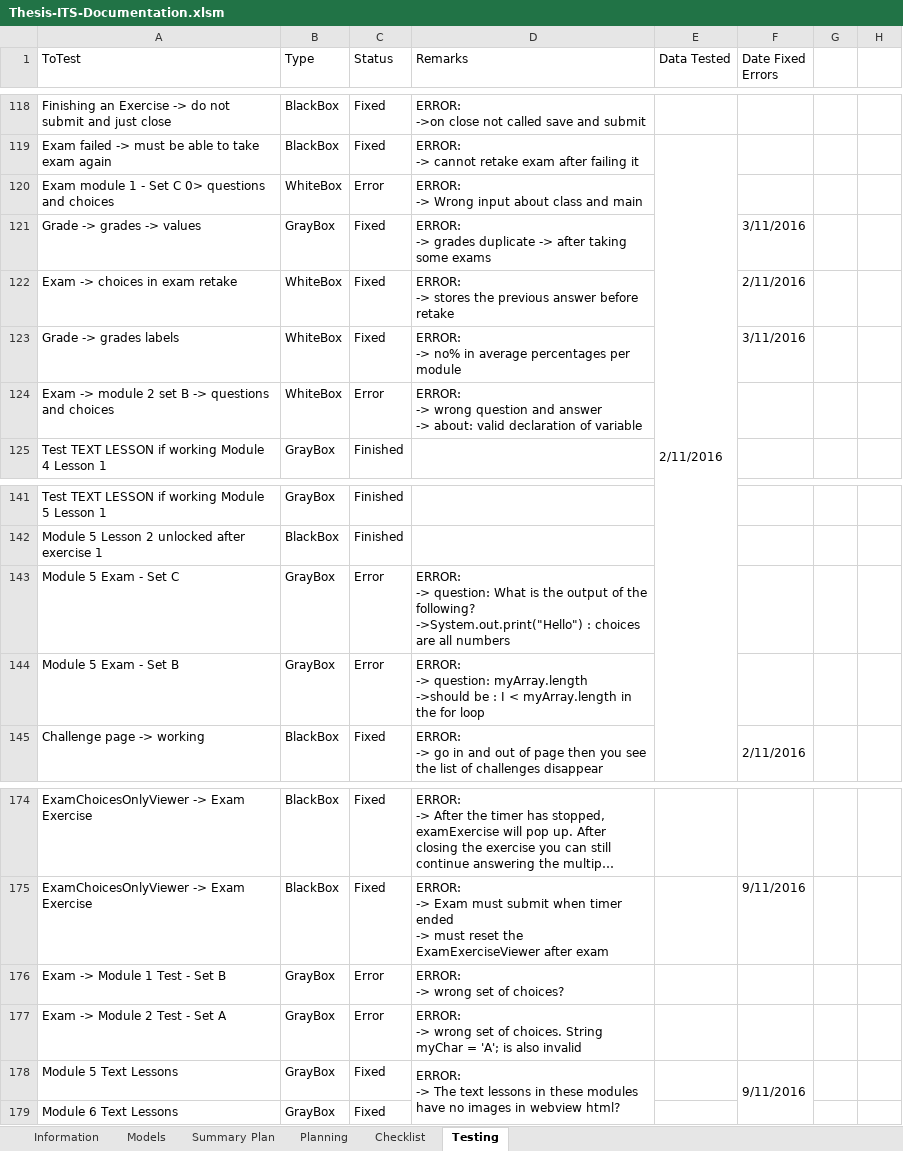
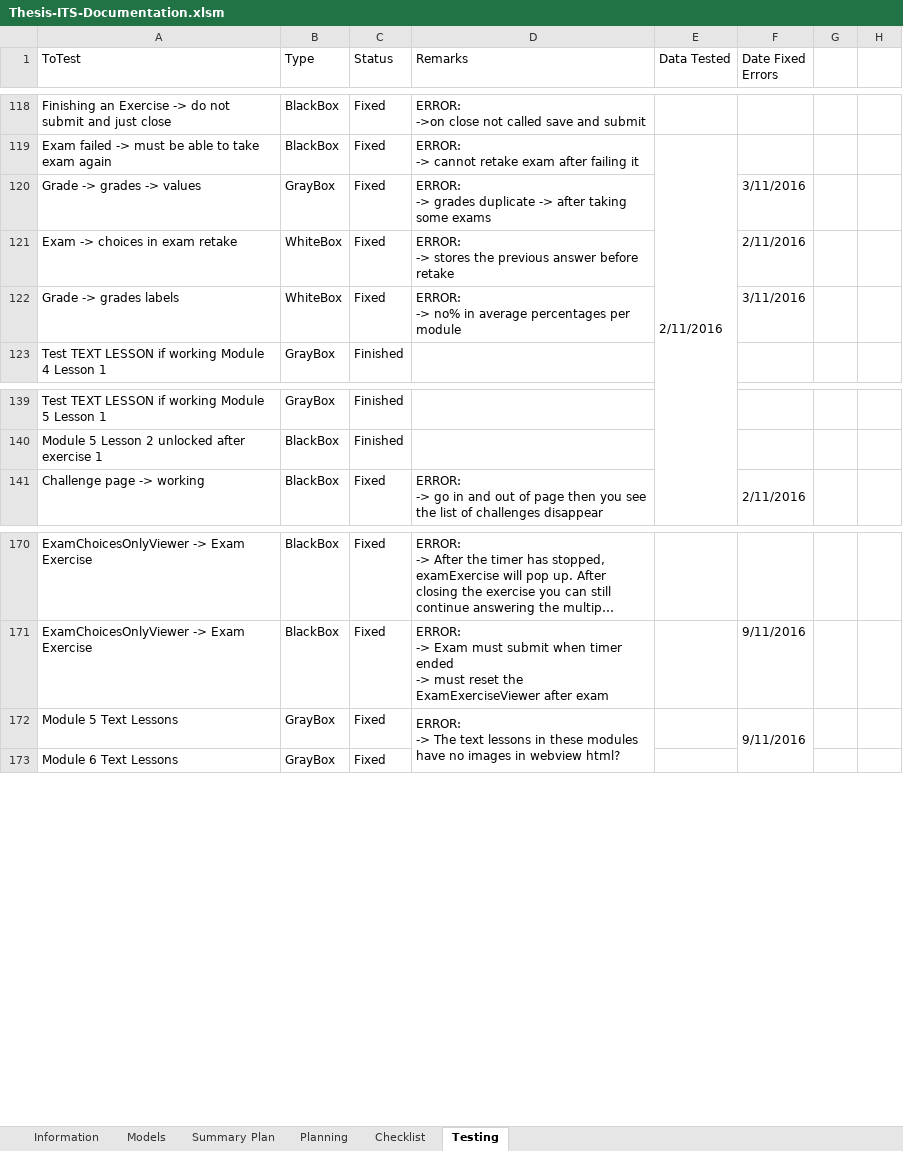
Before and after one commit to robertoguazon/Thesis-ITS, an Excel workbook: documentation/Thesis-ITS-Documentation.xlsm, sheet Testing, drawn as a sheet; only a part is shown, gaps mark what is left out; long unchanged cells end in …; values as stored, in another font and other column widths than the file's, no cell formats; conditional formats not drawn; ↵ is a line break in a cell; the diff covers the shown part only; the diff names each change by its address in the sheet, - before the commit and + after, or states it on an @@ line.

Commit message:
finished fixing some errors

```diff
--- a/documentation/Thesis-ITS-Documentation.xlsm (sheet Testing)
+++ b/documentation/Thesis-ITS-Documentation.xlsm (sheet Testing)
-row 120: Exam module 1 - Set C 0> questions and choices | WhiteBox | Error | ERROR: ↵ -> Wrong input about class and main
-row 124: Exam -> module 2 set B -> questions and choices | WhiteBox | Error | ERROR: ↵ -> wrong question and answer ↵ -> about: valid declaration of variable
-row 143: Module 5 Exam - Set C | GrayBox | Error | ERROR: ↵ -> question: What is the output of the following? ↵ ->System.out.print("Hello") : choices are all numbers
-row 144: Module 5 Exam - Set B | GrayBox | Error | ERROR: ↵ -> question: myArray.length ↵ ->should be : I < myArray.length in the for loop
-row 176: Exam -> Module 1 Test - Set B | GrayBox | Error | ERROR: ↵ -> wrong set of choices?
-row 177: Exam -> Module 2 Test - Set A | GrayBox | Error | ERROR: ↵ -> wrong set of choices. String myChar = 'A'; is also invalid
```
Also changed, not shown: 23 edited cells and merged cells elsewhere in this sheet, sheet Summary Plan, cell formats, charts or pictures, 5 other files.
